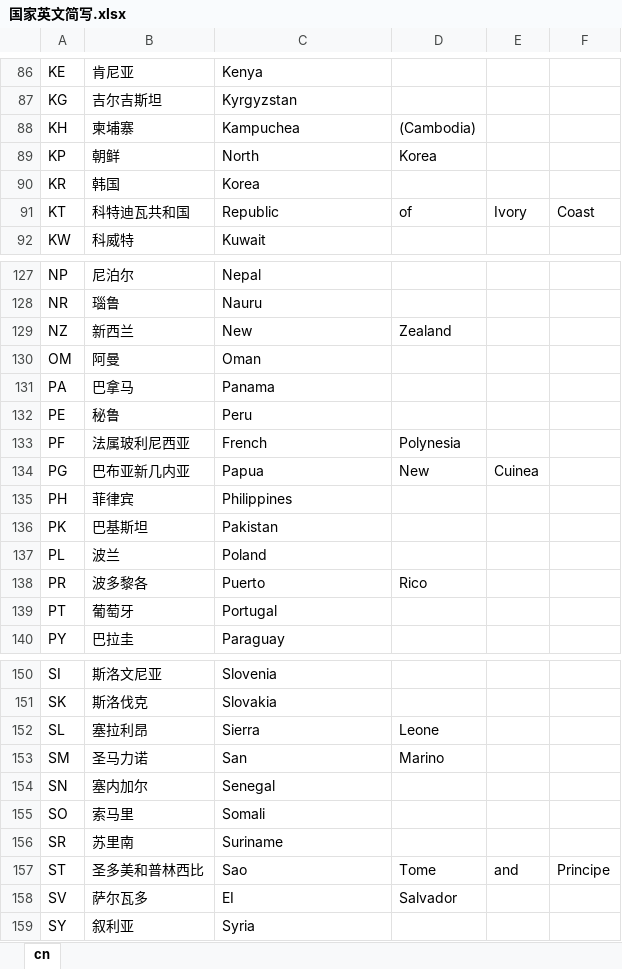
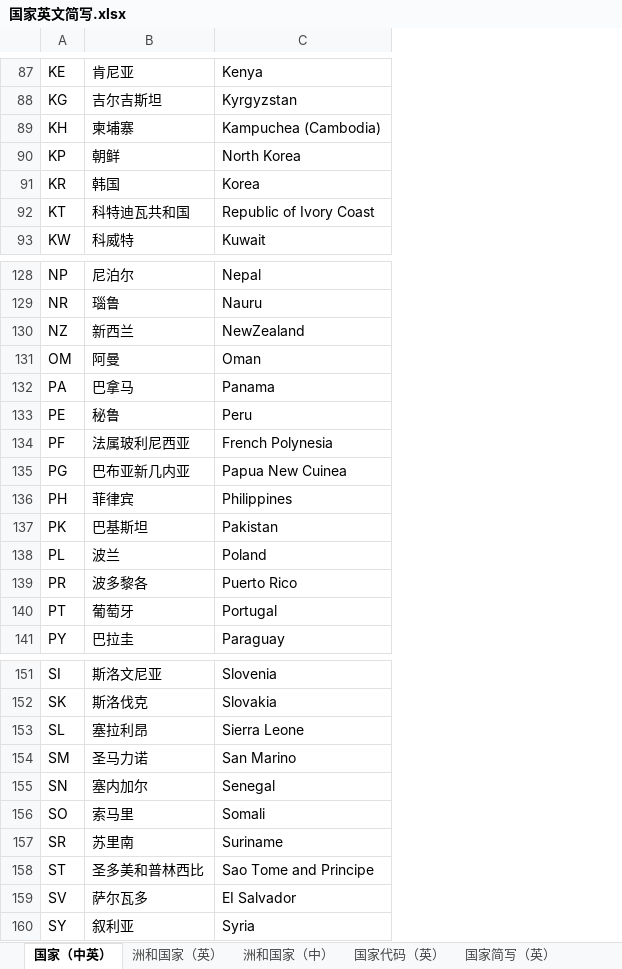
Before and after one commit to 0dayso/non-repeat, an Excel workbook: 国家英文简写.xlsx, sheet 国家（中英）, drawn as a sheet; only a part is shown, gaps mark what is left out; values as stored, in another font and other column widths than the file's, no borders; removed rows and columns are numbered as before the commit, all else as after; the diff covers the shown part only; the diff names each change by its address in the sheet, - before the commit and + after, or states it on an @@ line.

```diff
--- a/国家英文简写.xlsx (sheet 国家（中英）)
+++ b/国家英文简写.xlsx (sheet 国家（中英）)
-sheet tab: cn
+sheet tab: 国家（中英）
+sheet tab: 洲和国家（英）
+sheet tab: 洲和国家（中）
+sheet tab: 国家代码（英）
+sheet tab: 国家简写（英）
-column D, rows 88-91: (Cambodia) | Korea |  | of; rows 129-138: Zealand |  |  |  | Polynesia | New |  |  |  | Rico; rows 152-158: Leone | Marino |  |  |  | Tome | Salvador
-column E, row 91: Ivory; row 134: Cuinea; row 157: and
-column F, row 91: Coast; row 157: Principe
-C89: Kampuchea
+C89: Kampuchea (Cambodia)
-C90: North
+C90: North Korea
-C92: Republic
+C92: Republic of Ivory Coast
-C130: New
+C130: NewZealand
-C134: French
+C134: French Polynesia
-C135: Papua
+C135: Papua New Cuinea
-C139: Puerto
+C139: Puerto Rico
-C153: Sierra
+C153: Sierra Leone
-C154: San
+C154: San Marino
-C158: Sao
+C158: Sao Tome and Principe
-C159: EI
+C159: EI Salvador
```
Also changed, not shown: 1 added row and 21 edited cells elsewhere in this sheet, other sheet tabs.
